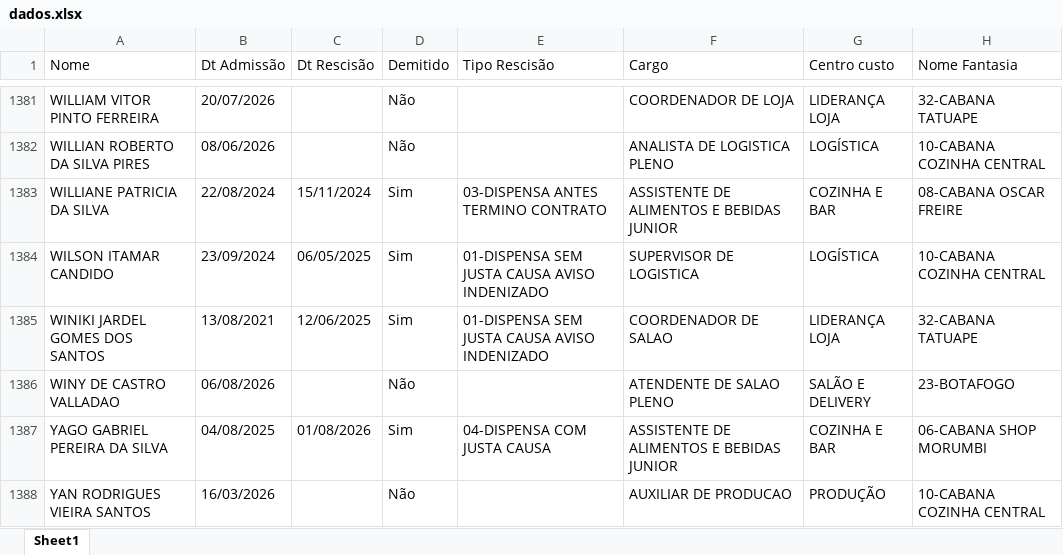
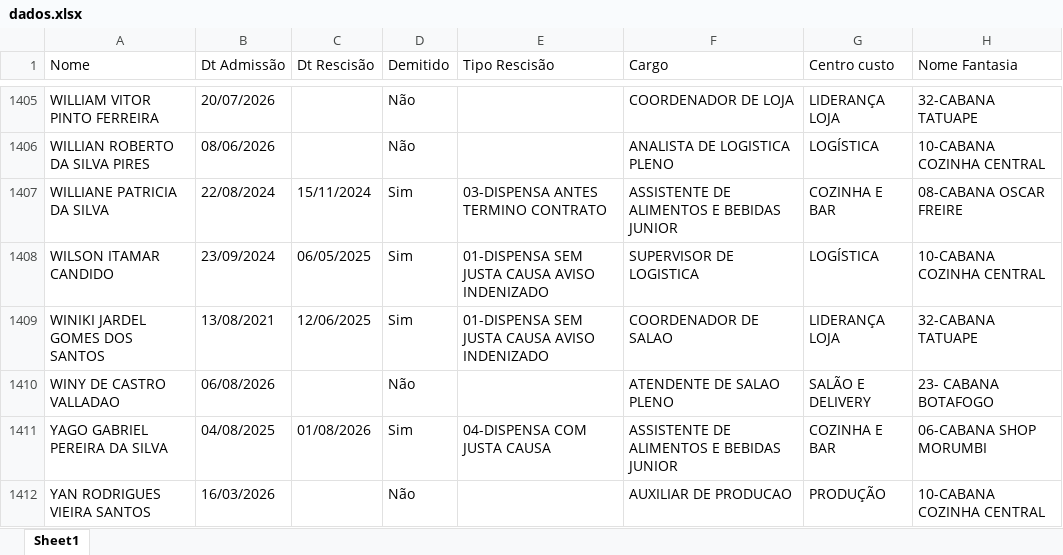
Before and after one commit to Eduardocurti/headcount, an Excel workbook: data/dados.xlsx, sheet Sheet1, drawn as a sheet; only a part is shown, gaps mark what is left out; values as stored, in another font and other column widths than the file's, no cell formats; addresses are those after the commit; the diff covers the shown part only; the diff names each change by its address in the sheet, - before the commit and + after, or states it on an @@ line.

```diff
--- a/data/dados.xlsx (sheet Sheet1)
+++ b/data/dados.xlsx (sheet Sheet1)
-H1410 (Nome Fantasia): 23-BOTAFOGO
+H1410 (Nome Fantasia): 23- CABANA BOTAFOGO
```
Also changed, not shown: 27 added rows, 2 removed rows and 58 edited cells elsewhere in this sheet, cell formats.
